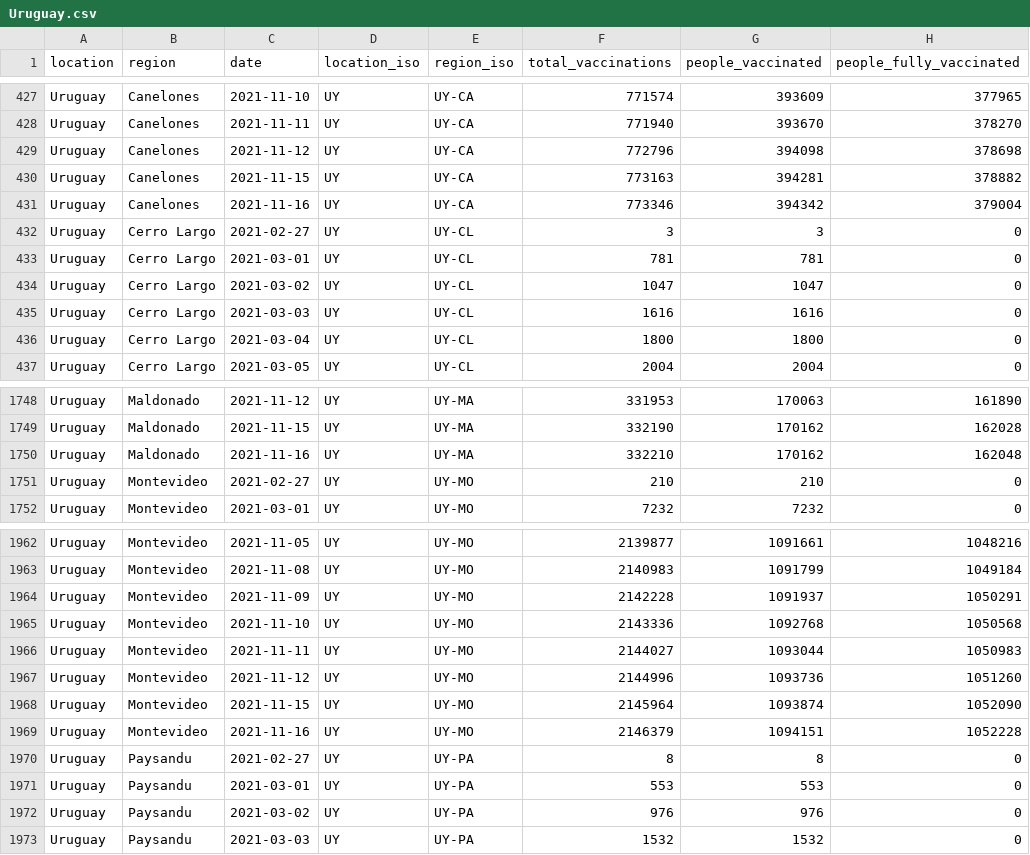
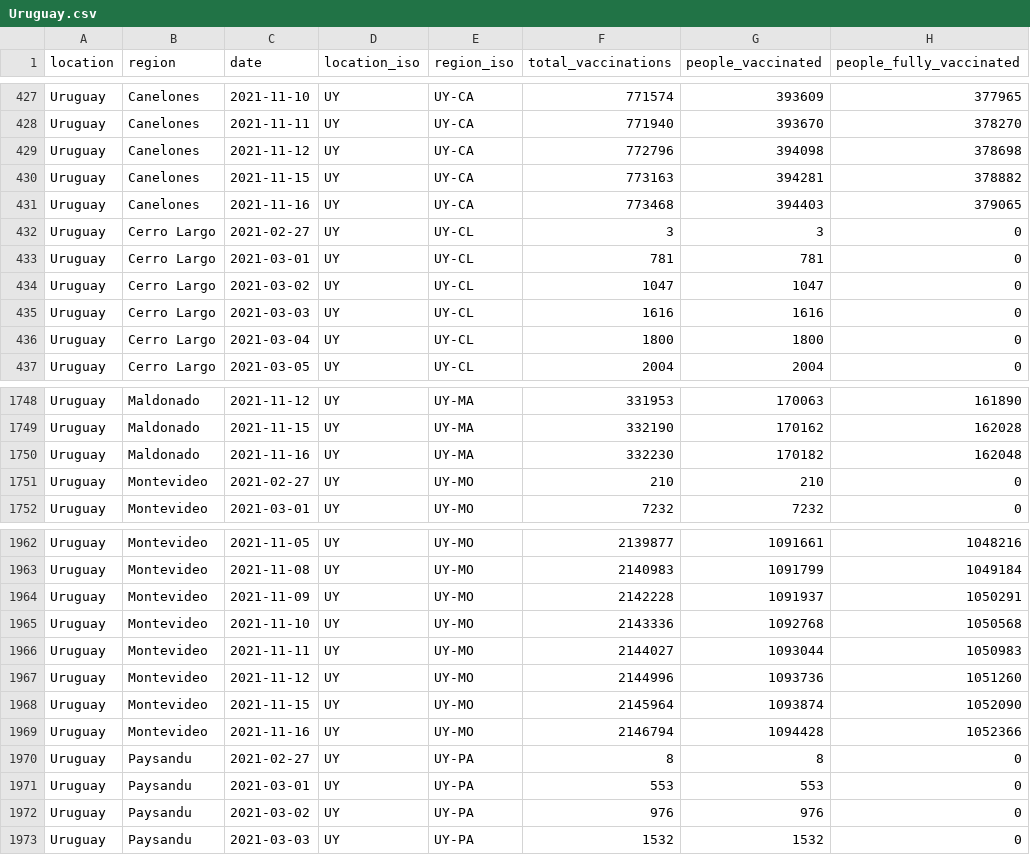
Before and after one commit to sociepy/covid19-vaccination-subnational, a CSV file: data/countries/Uruguay.csv, drawn as a sheet; only a part is shown, gaps mark what is left out.

```diff
--- a/data/countries/Uruguay.csv
+++ b/data/countries/Uruguay.csv
@@ -430,3 +430,3 @@ Uruguay,Canelones,2021-11-12,UY,UY-CA,772796,394098,378698
 Uruguay,Canelones,2021-11-15,UY,UY-CA,773163,394281,378882
-Uruguay,Canelones,2021-11-16,UY,UY-CA,773346,394342,379004
+Uruguay,Canelones,2021-11-16,UY,UY-CA,773468,394403,379065
 Uruguay,Cerro Largo,2021-02-27,UY,UY-CL,3,3,0
@@ -1749,3 +1749,3 @@ Uruguay,Maldonado,2021-11-12,UY,UY-MA,331953,170063,161890
 Uruguay,Maldonado,2021-11-15,UY,UY-MA,332190,170162,162028
-Uruguay,Maldonado,2021-11-16,UY,UY-MA,332210,170162,162048
+Uruguay,Maldonado,2021-11-16,UY,UY-MA,332230,170182,162048
 Uruguay,Montevideo,2021-02-27,UY,UY-MO,210,210,0
@@ -1968,3 +1968,3 @@ Uruguay,Montevideo,2021-11-12,UY,UY-MO,2144996,1093736,1051260
 Uruguay,Montevideo,2021-11-15,UY,UY-MO,2145964,1093874,1052090
-Uruguay,Montevideo,2021-11-16,UY,UY-MO,2146379,1094151,1052228
+Uruguay,Montevideo,2021-11-16,UY,UY-MO,2146794,1094428,1052366
 Uruguay,Paysandu,2021-02-27,UY,UY-PA,8,8,0
```
Also changed, not shown: data/countries/Brazil.csv, 4 other files.
